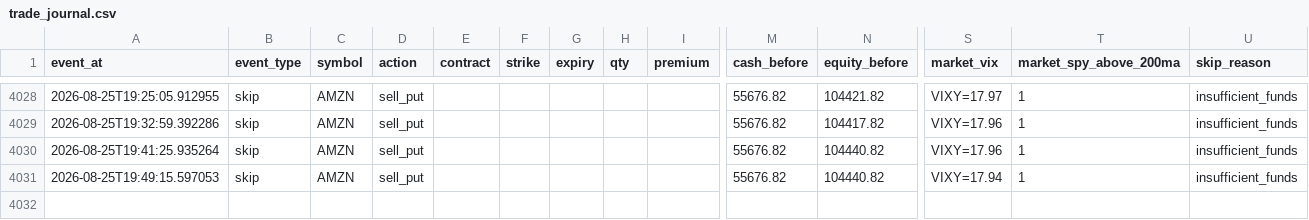
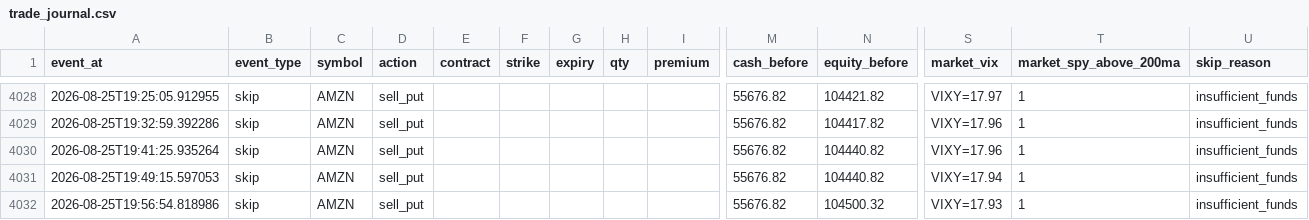
Before and after one commit to tonyatbellevue/ai-trading-wheel, a CSV file: metrics/data/trade_journal.csv, drawn as a sheet; only a part is shown, gaps mark what is left out; rows hold the shown columns only; the diff names each change by its address in the sheet, - before the commit and + after, or states it on an @@ line.

```diff
--- a/metrics/data/trade_journal.csv
+++ b/metrics/data/trade_journal.csv
+row 4032: 2026-08-25T19:56:54.818986 | skip | AMZN | sell_put |  |  |  |  |  | 55676.82 | 104500.32 | VIXY=17.93 | 1 | insufficient_funds
```
Also changed, not shown: 1 other file.
